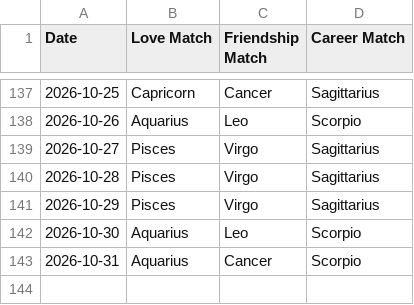
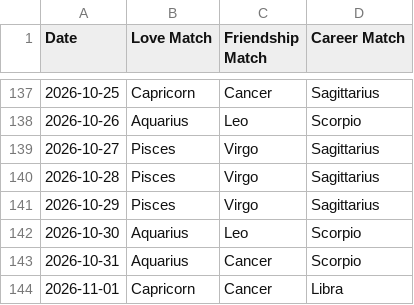
Before and after one commit to alifiaganjaraharja/daily-horoscope-scraper, a CSV file: horoscope_matches.csv, drawn as a sheet; only a part is shown, gaps mark what is left out.

```diff
--- a/horoscope_matches.csv
+++ b/horoscope_matches.csv
@@ -143 +143,2 @@ Date,Love Match,Friendship Match,Career Match
 2026-10-31,Aquarius,Cancer,Scorpio
+2026-11-01,Capricorn,Cancer,Libra
```
